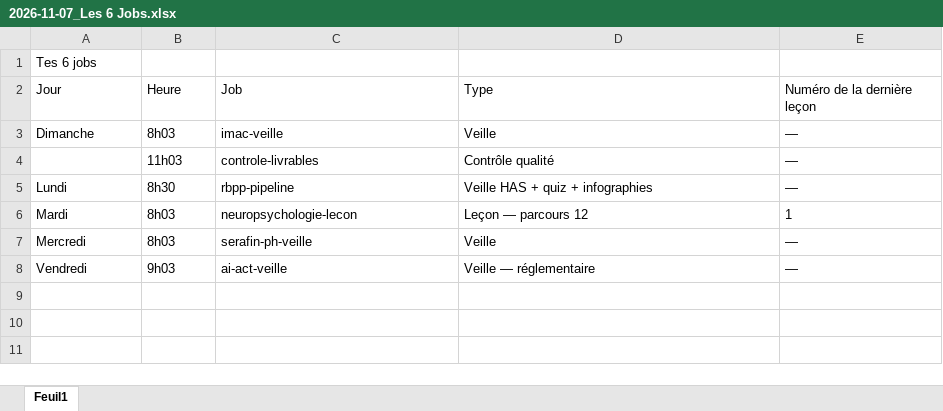
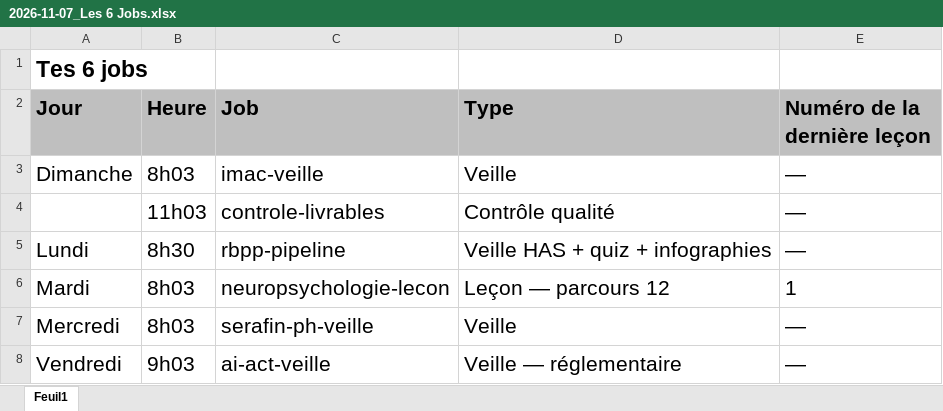
Before and after one commit to RicoBSJ/claude-travail-livrables, an Excel workbook: livrables/documents/2026-11-07_Les 6 Jobs.xlsx, sheet Feuil1, drawn as a sheet; values as stored, in another font and other column widths than the file's, no borders; the diff names each change by its address in the sheet, - before the commit and + after, or states it on an @@ line.

```diff
--- a/livrables/documents/2026-11-07_Les 6 Jobs.xlsx (sheet Feuil1)
+++ b/livrables/documents/2026-11-07_Les 6 Jobs.xlsx (sheet Feuil1)
@@ A1 text size: larger, bold: off → on @@
@@ A2:E3 text size: larger @@
@@ A2:E2 fill: none → #BFBFBF, bold: off → on @@
@@ B4:E4 text size: larger @@
@@ A5:E8 text size: larger @@
```
